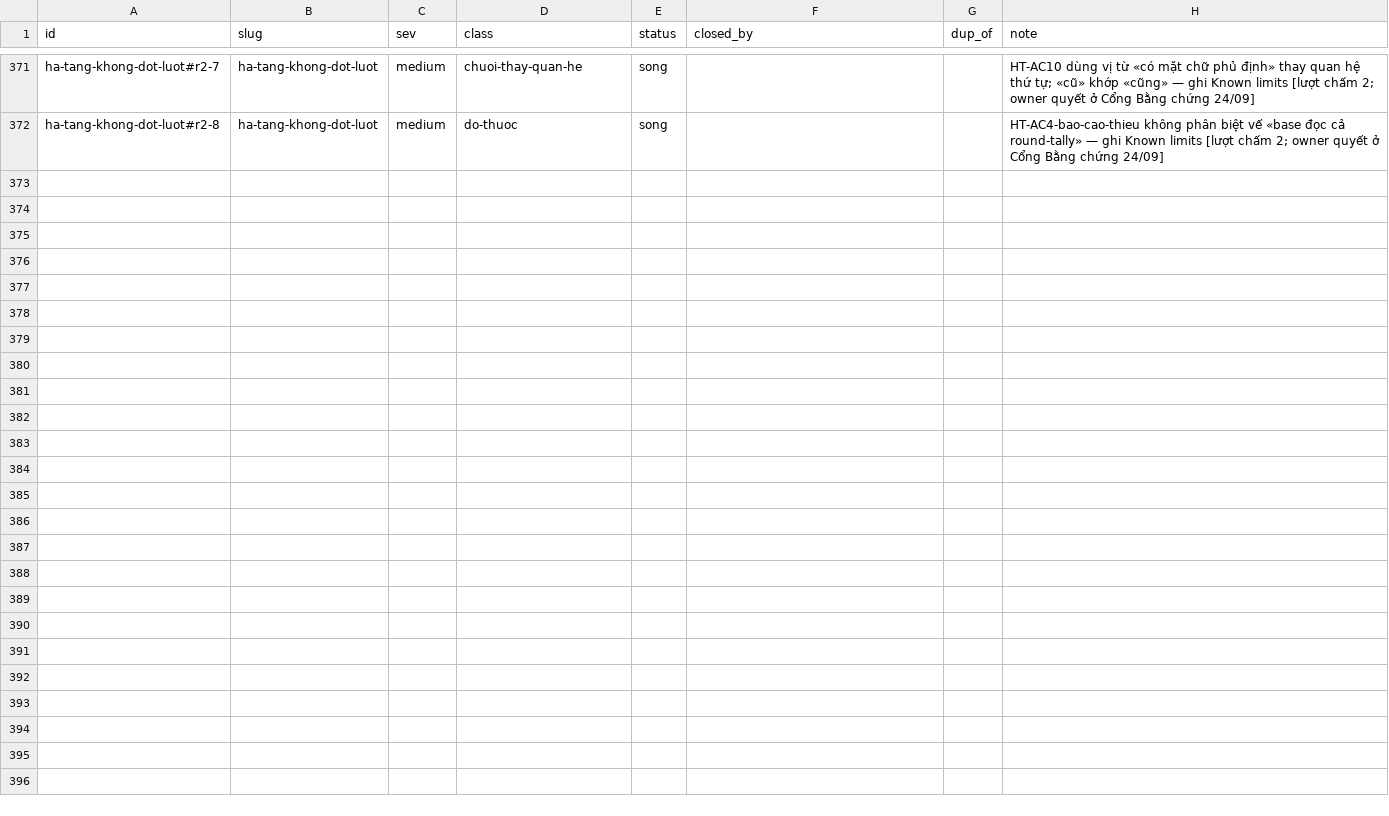
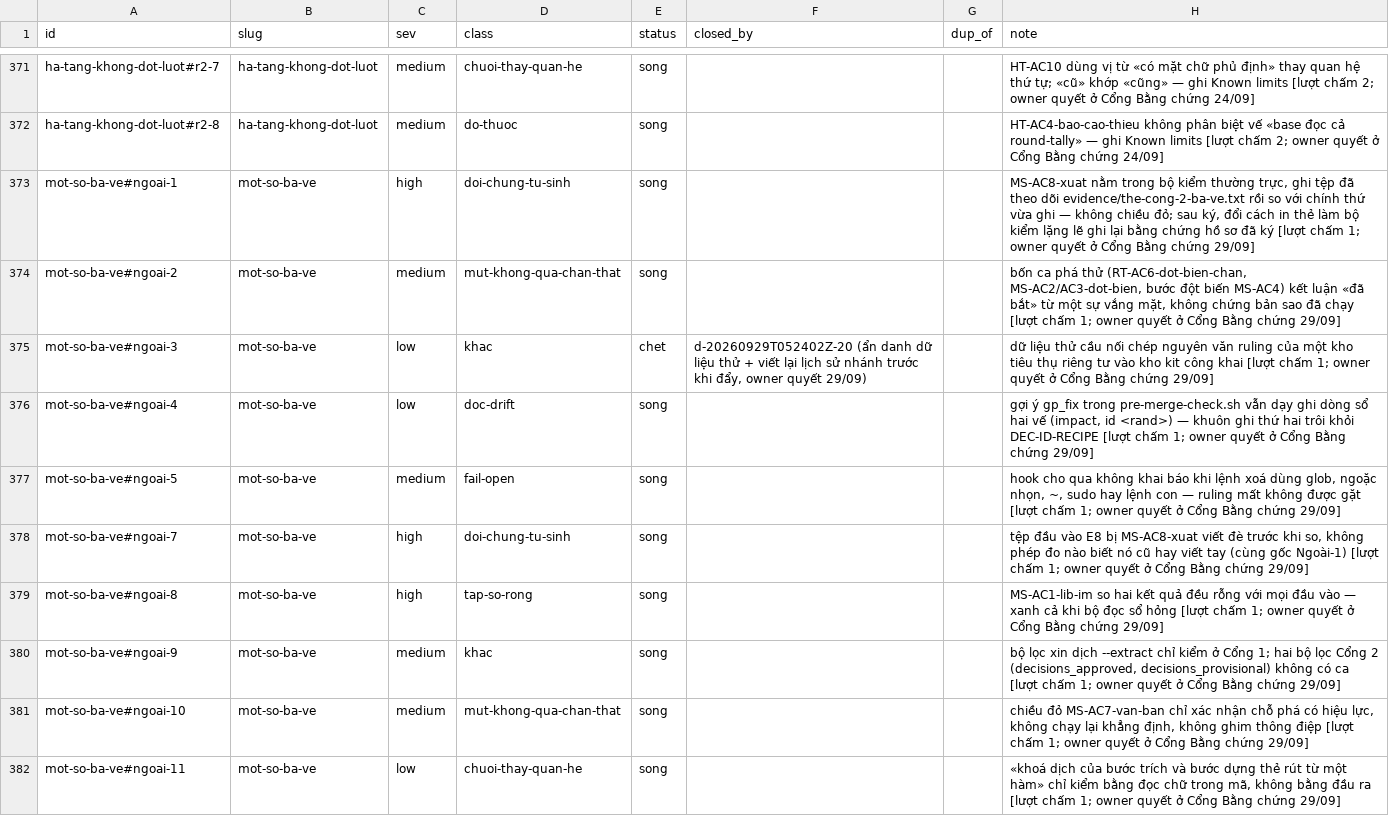
Before and after one commit to phanlemanh/acceptance-gate-kit, a TSV file: docs/research/known-limits-ledger.tsv, drawn as a sheet; only a part is shown, gaps mark what is left out.

```diff
--- a/docs/research/known-limits-ledger.tsv
+++ b/docs/research/known-limits-ledger.tsv
@@ -372 +372,11 @@ ha-tang-khong-dot-luot#r2-7	ha-tang-khong-dot-luot	medium	chuoi-thay-quan-he	son
 ha-tang-khong-dot-luot#r2-8	ha-tang-khong-dot-luot	medium	do-thuoc	song			HT-AC4-bao-cao-thieu không phân biệt vế «base đọc cả round-tally» — ghi Known limits [lượt chấm 2; owner quyết ở Cổng Bằng chứng 24/09]
+mot-so-ba-ve#ngoai-1	mot-so-ba-ve	high	doi-chung-tu-sinh	song			MS-AC8-xuat nằm trong bộ kiểm thường trực, ghi tệp đã theo dõi evidence/the-cong-2-ba-ve.txt rồi so với chính thứ vừa ghi — không chiều đỏ; sau ký, đổi cách in thẻ làm bộ kiểm lặng lẽ ghi lại bằng chứng hồ sơ đã ký [lượt chấm 1; owner quyết ở Cổng Bằng chứng 29/09]
+mot-so-ba-ve#ngoai-2	mot-so-ba-ve	medium	mut-khong-qua-chan-that	song			bốn ca phá thử (RT-AC6-dot-bien-chan, MS-AC2/AC3-dot-bien, bước đột biến MS-AC4) kết luận «đã bắt» từ một sự vắng mặt, không chứng bản sao đã chạy [lượt chấm 1; owner quyết ở Cổng Bằng chứng 29/09]
+mot-so-ba-ve#ngoai-3	mot-so-ba-ve	low	khac	chet	d-20260929T052402Z-20 (ẩn danh dữ liệu thử + viết lại lịch sử nhánh trước khi đẩy, owner quyết 29/09)		dữ liệu thử cầu nối chép nguyên văn ruling của một kho tiêu thụ riêng tư vào kho kit công khai [lượt chấm 1; owner quyết ở Cổng Bằng chứng 29/09]
+mot-so-ba-ve#ngoai-4	mot-so-ba-ve	low	doc-drift	song			gợi ý gp_fix trong pre-merge-check.sh vẫn dạy ghi dòng sổ hai vế (impact, id <rand>) — khuôn ghi thứ hai trôi khỏi DEC-ID-RECIPE [lượt chấm 1; owner quyết ở Cổng Bằng chứng 29/09]
+mot-so-ba-ve#ngoai-5	mot-so-ba-ve	medium	fail-open	song			hook cho qua không khai báo khi lệnh xoá dùng glob, ngoặc nhọn, ~, sudo hay lệnh con — ruling mất không được gặt [lượt chấm 1; owner quyết ở Cổng Bằng chứng 29/09]
+mot-so-ba-ve#ngoai-7	mot-so-ba-ve	high	doi-chung-tu-sinh	song			tệp đầu vào E8 bị MS-AC8-xuat viết đè trước khi so, không phép đo nào biết nó cũ hay viết tay (cùng gốc Ngoài-1) [lượt chấm 1; owner quyết ở Cổng Bằng chứng 29/09]
+mot-so-ba-ve#ngoai-8	mot-so-ba-ve	high	tap-so-rong	song			MS-AC1-lib-im so hai kết quả đều rỗng với mọi đầu vào — xanh cả khi bộ đọc sổ hỏng [lượt chấm 1; owner quyết ở Cổng Bằng chứng 29/09]
+mot-so-ba-ve#ngoai-9	mot-so-ba-ve	medium	khac	song			bộ lọc xin dịch --extract chỉ kiểm ở Cổng 1; hai bộ lọc Cổng 2 (decisions_approved, decisions_provisional) không có ca [lượt chấm 1; owner quyết ở Cổng Bằng chứng 29/09]
+mot-so-ba-ve#ngoai-10	mot-so-ba-ve	medium	mut-khong-qua-chan-that	song			chiều đỏ MS-AC7-van-ban chỉ xác nhận chỗ phá có hiệu lực, không chạy lại khẳng định, không ghim thông điệp [lượt chấm 1; owner quyết ở Cổng Bằng chứng 29/09]
+mot-so-ba-ve#ngoai-11	mot-so-ba-ve	low	chuoi-thay-quan-he	song			«khoá dịch của bước trích và bước dựng thẻ rút từ một hàm» chỉ kiểm bằng đọc chữ trong mã, không bằng đầu ra [lượt chấm 1; owner quyết ở Cổng Bằng chứng 29/09]
```
